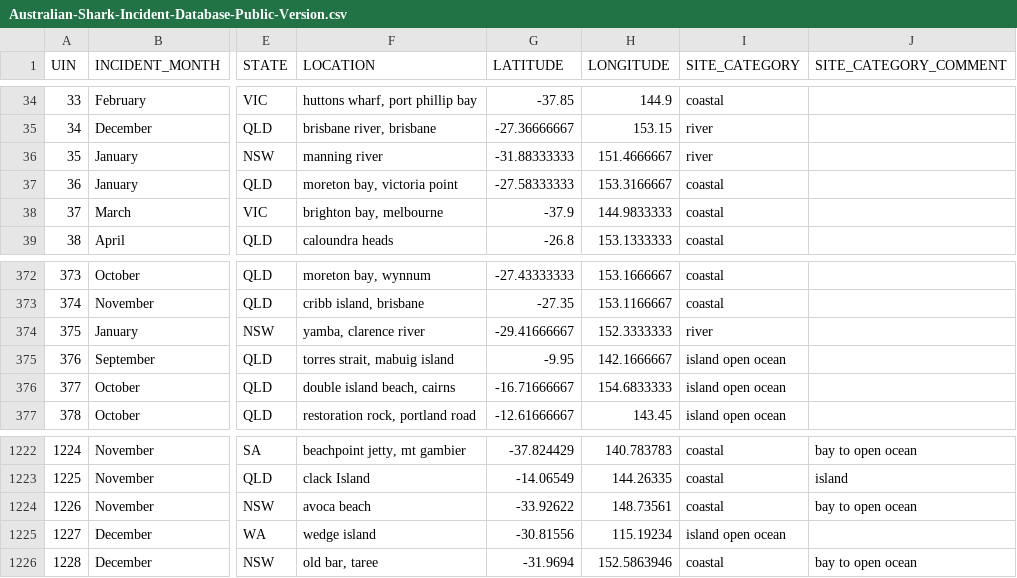
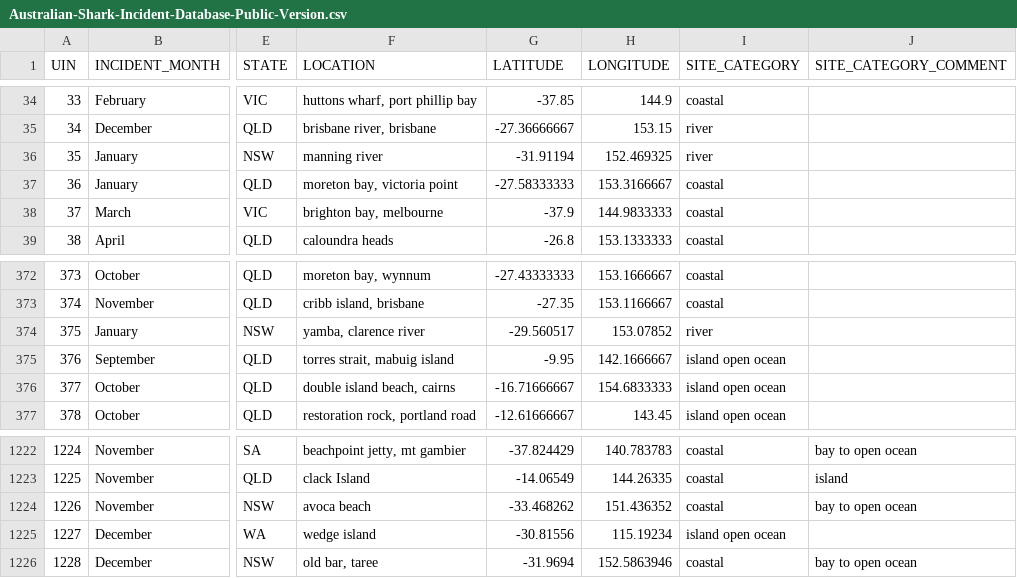
Before and after one commit to Kendr1cK-Lee/fit3179, a CSV file: fit3179_a2/data/Australian-Shark-Incident-Database-Public-Version.csv, drawn as a sheet; only a part is shown, gaps mark what is left out; the diff names each change by its address in the sheet, - before the commit and + after, or states it on an @@ line.

Commit message:
cleaned dataset

```diff
--- a/fit3179_a2/data/Australian-Shark-Incident-Database-Public-Version.csv
+++ b/fit3179_a2/data/Australian-Shark-Incident-Database-Public-Version.csv
-G36 (LATITUDE): -31.88333333
+G36 (LATITUDE): -31.91194
-H36 (LONGITUDE): 151.4666667
+H36 (LONGITUDE): 152.469325
-G374 (LATITUDE): -29.41666667
+G374 (LATITUDE): -29.560517
-H374 (LONGITUDE): 152.3333333
+H374 (LONGITUDE): 153.07852
-G1224 (LATITUDE): -33.92622
+G1224 (LATITUDE): -33.468262
-H1224 (LONGITUDE): 148.73561
+H1224 (LONGITUDE): 151.436352
```
